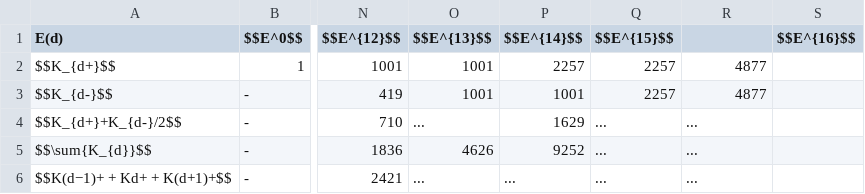
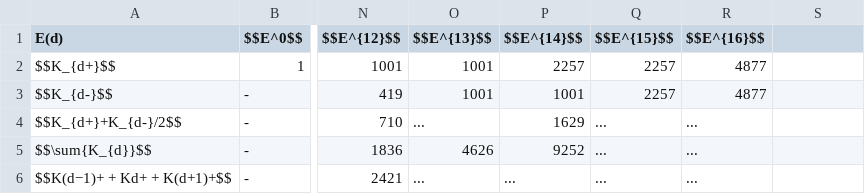
Before and after one commit to LaGuer/topological-axis, a CSV file: crpso.csv, drawn as a sheet; only a part is shown, gaps mark what is left out; the diff names each change by its address in the sheet, - before the commit and + after, or states it on an @@ line.

Commit message:
Update crpso.csv

```diff
--- a/crpso.csv
+++ b/crpso.csv
-R1: (empty)
+R1: $$E^{16}$$
-S1: $$E^{16}$$
+S1: (empty)
```
